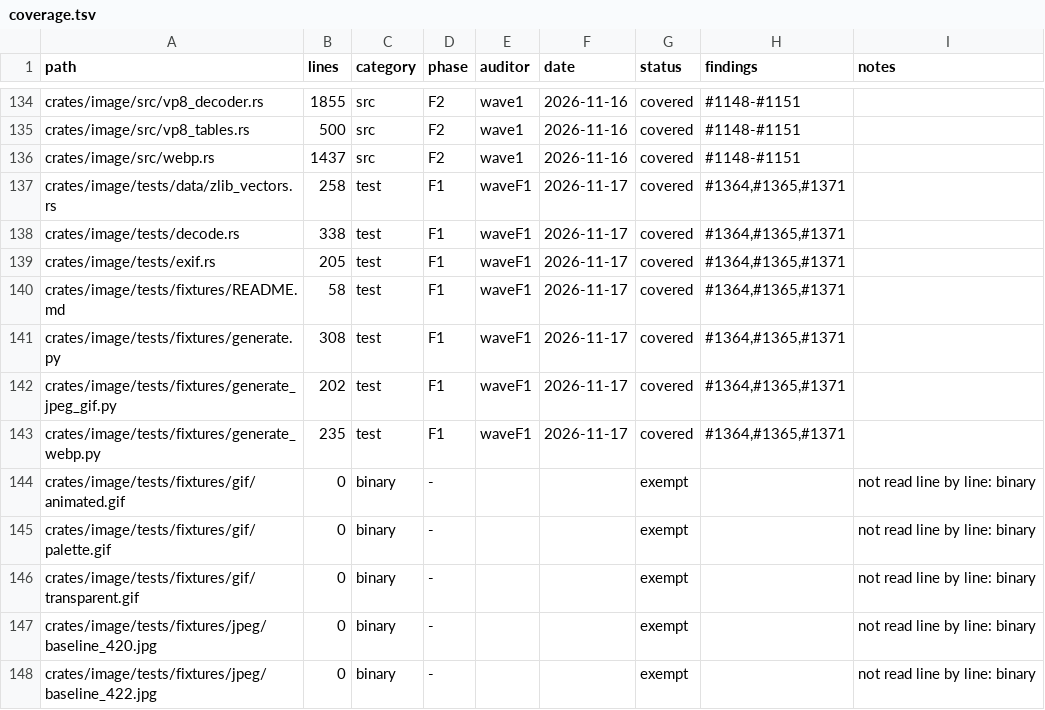
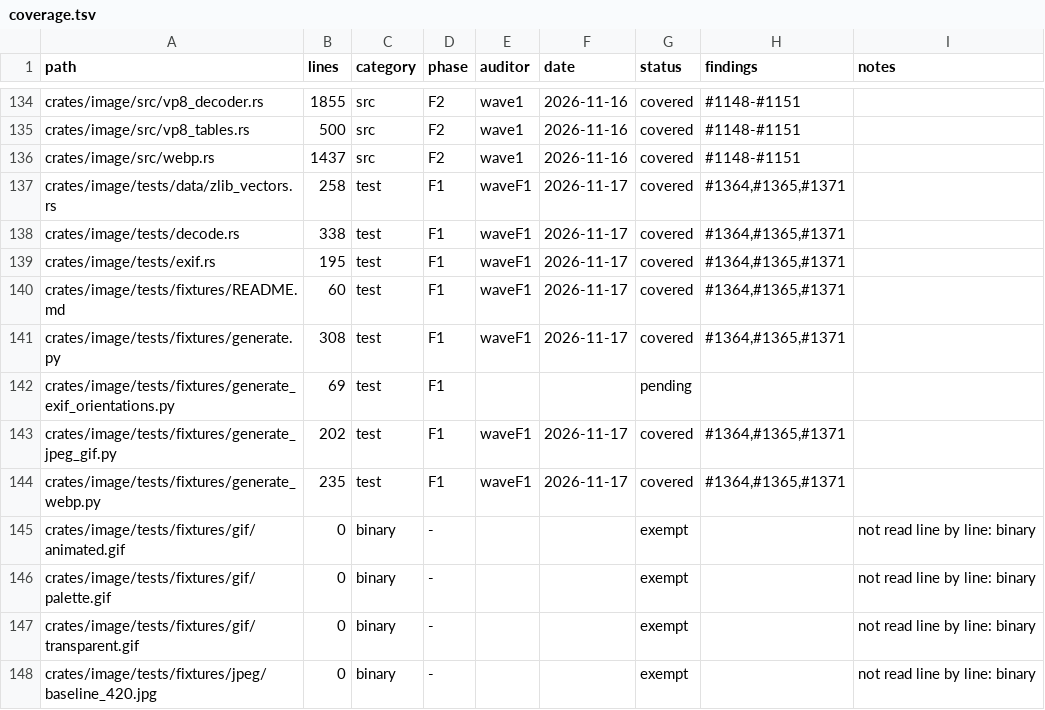
Before and after one commit to juanpimg/Megi, a TSV file: docs/audit/coverage.tsv, drawn as a sheet; only a part is shown, gaps mark what is left out; the shorter side is filled out with more unchanged rows.

Commit message:
chore(status): sync artifacts after EXIF fixture regen
Signed-off-by: lolmg445 <251754279+lolmg445@users.noreply.github.com>

```diff
--- a/docs/audit/coverage.tsv
+++ b/docs/audit/coverage.tsv
@@ -138,5 +138,6 @@ crates/image/tests/data/zlib_vectors.rs	258	test	F1	waveF1	2026-11-17	covered	#1
 crates/image/tests/decode.rs	338	test	F1	waveF1	2026-11-17	covered	#1364,#1365,#1371	
-crates/image/tests/exif.rs	205	test	F1	waveF1	2026-11-17	covered	#1364,#1365,#1371	
-crates/image/tests/fixtures/README.md	58	test	F1	waveF1	2026-11-17	covered	#1364,#1365,#1371	
+crates/image/tests/exif.rs	195	test	F1	waveF1	2026-11-17	covered	#1364,#1365,#1371	
+crates/image/tests/fixtures/README.md	60	test	F1	waveF1	2026-11-17	covered	#1364,#1365,#1371	
 crates/image/tests/fixtures/generate.py	308	test	F1	waveF1	2026-11-17	covered	#1364,#1365,#1371	
+crates/image/tests/fixtures/generate_exif_orientations.py	69	test	F1			pending		
 crates/image/tests/fixtures/generate_jpeg_gif.py	202	test	F1	waveF1	2026-11-17	covered	#1364,#1365,#1371	
```
Also changed, not shown: 3 other files.
